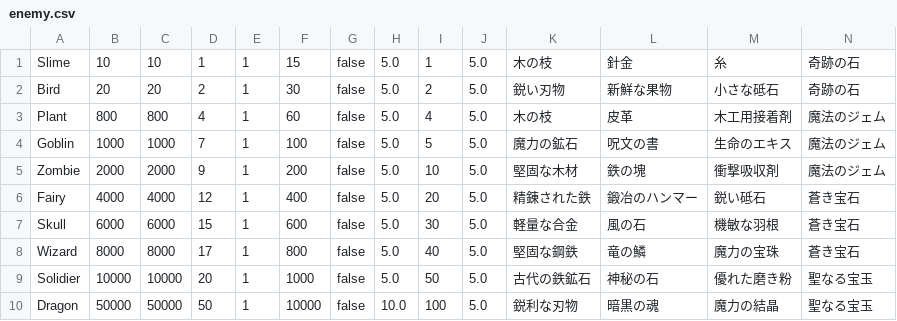
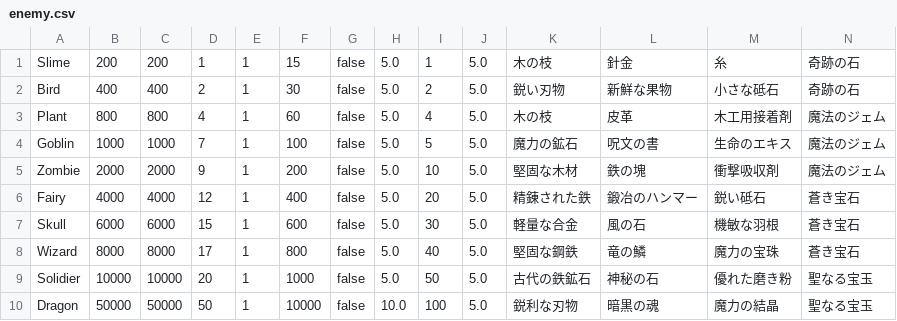
Before and after one commit to yuyuyu2118/golang-TypingApp-ongoing, a CSV file: enemy/enemySettings/enemy.csv, drawn as a sheet.

```diff
--- a/enemy/enemySettings/enemy.csv
+++ b/enemy/enemySettings/enemy.csv
@@ -1,3 +1,3 @@
-Slime,10,10,1,1,15,false,5.0,1,5.0,木の枝,針金,糸,奇跡の石,
-Bird,20,20,2,1,30,false,5.0,2,5.0,鋭い刃物,新鮮な果物,小さな砥石,奇跡の石,
+Slime,200,200,1,1,15,false,5.0,1,5.0,木の枝,針金,糸,奇跡の石,
+Bird,400,400,2,1,30,false,5.0,2,5.0,鋭い刃物,新鮮な果物,小さな砥石,奇跡の石,
 Plant,800,800,4,1,60,false,5.0,4,5.0,木の枝,皮革,木工用接着剤,魔法のジェム,
```
Also changed, not shown: assets/fonts/kanji.csv, player/save/save.csv, 6 other files.
